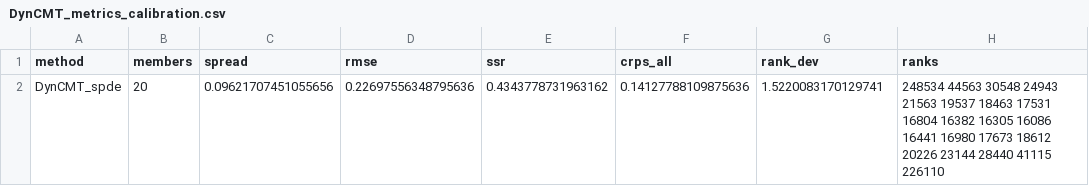
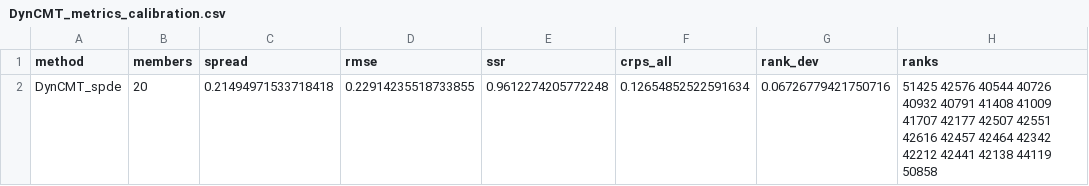
Before and after one commit to maxbeauchamp/4dvarnet-starter, a CSV file: consistency/sbatch_submission/results/GP/DynCMT_metrics_calibration.csv, drawn as a sheet; removed rows and columns are numbered as before the commit, all else as after; the diff names each change by its address in the sheet, - before the commit and + after, or states it on an @@ line.

Commit message:
results: update (2026-11-12 10:13)

```diff
--- a/consistency/sbatch_submission/results/GP/DynCMT_metrics_calibration.csv
+++ b/consistency/sbatch_submission/results/GP/DynCMT_metrics_calibration.csv
-row 2: DynCMT_spde | 20 | 0.09621707451055656 | 0.22697556348795636 | 0.4343778731963162 | 0.14127788109875636 | 1.5220083170129741 | 248534 44563 30548 24943 21563 19537 18463 17531 16804 16382 16305 16086 16441 16980 17673 18612 20226 23144 28440 41115 226110
+row 2: DynCMT_spde | 20 | 0.21494971533718418 | 0.22914235518733855 | 0.9612274205772248 | 0.12654852522591634 | 0.06726779421750716 | 51425 42576 40544 40726 40932 40791 41408 41009 41707 42177 42507 42551 42616 42457 42464 42342 42212 42441 42138 44119 50858
```
Also changed, not shown: 6 other files.
